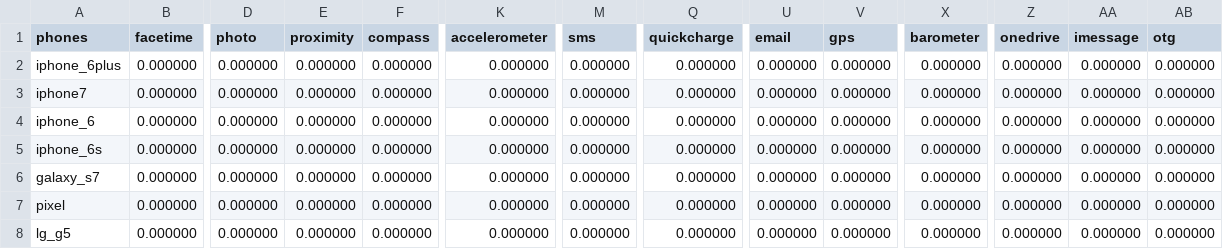
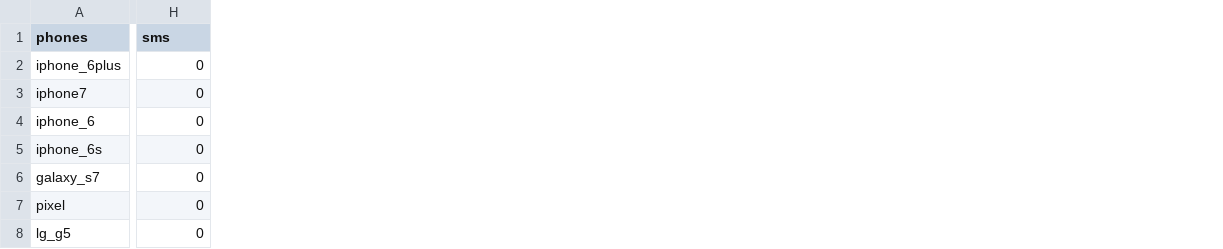
Before and after one commit to moharnab123saikia/sales_opportunity, a CSV file: code/sentiments.csv, drawn as a sheet; only a part is shown, gaps mark what is left out; removed rows and columns are numbered as before the commit, all else as after; the diff covers the shown part only; the diff names each change by its address in the sheet, - before the commit and + after, or states it on an @@ line.

Commit message:
sentiments

```diff
--- a/code/sentiments.csv
+++ b/code/sentiments.csv
-column B (facetime), rows 2-8: all 0.000000
-column D (photo), rows 2-8: all 0.000000
-column E (proximity), rows 2-8: all 0.000000
-column F (compass), rows 2-8: all 0.000000
-column K (accelerometer), rows 2-8: all 0.000000
-column Q (quickcharge), rows 2-8: all 0.000000
-column U (email), rows 2-8: all 0.000000
-column V (gps), rows 2-8: all 0.000000
-column X (barometer), rows 2-8: all 0.000000
-column Z (onedrive), rows 2-8: all 0.000000
-column AA (imessage), rows 2-8: all 0.000000
-column AB (otg), rows 2-8: all 0.000000
-H2:H8 (sms): 0.000000
+H2:H8 (sms): 0
```
Also changed, not shown: 6 removed columns and 16 edited cells elsewhere in this file, code/counts.csv, code/twitter_counts.csv, 1 other file.
